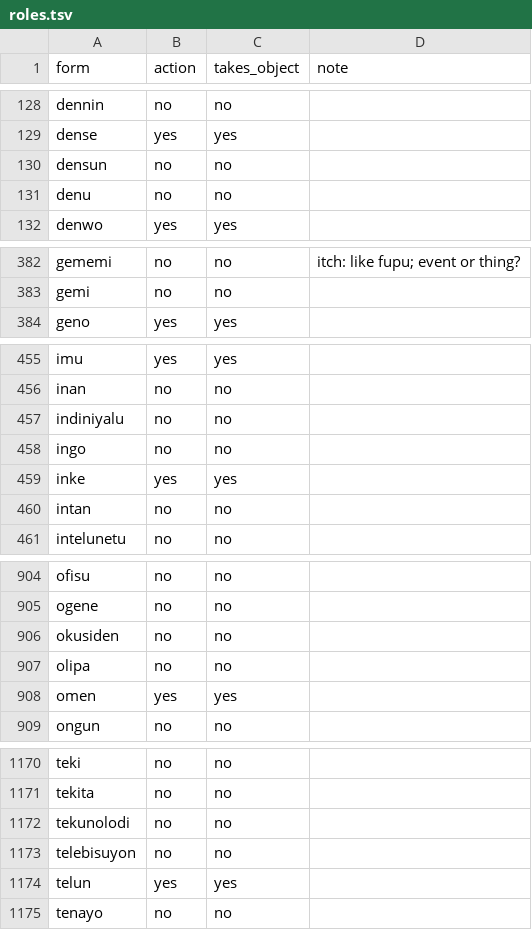
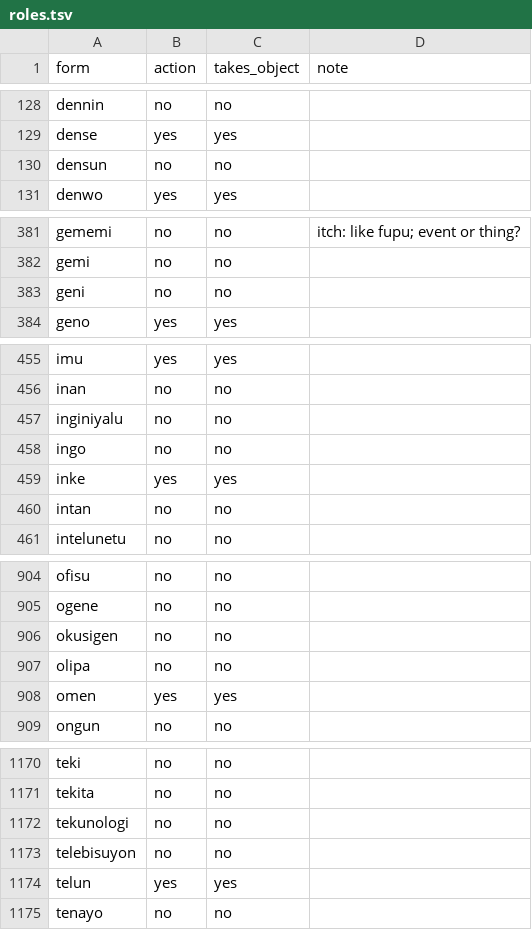
Before and after one commit to LilijoySkyseeker/apupiwe, a TSV file: data/roles.tsv, drawn as a sheet; only a part is shown, gaps mark what is left out.

```diff
--- a/data/roles.tsv
+++ b/data/roles.tsv
@@ -130,3 +130,2 @@ dense	yes	yes
 densun	no	no	
-denu	no	no	
 denwo	yes	yes	
@@ -383,2 +382,3 @@ gememi	no	no	itch: like fupu; event or thing?
 gemi	no	no	
+geni	no	no	
 geno	yes	yes	
@@ -456,3 +456,3 @@ imu	yes	yes
 inan	no	no	
-indiniyalu	no	no	
+inginiyalu	no	no	
 ingo	no	no	
@@ -905,3 +905,3 @@ ofisu	no	no
 ogene	no	no	
-okusiden	no	no	
+okusigen	no	no	
 olipa	no	no	
@@ -1171,3 +1171,3 @@ teki	no	no
 tekita	no	no	
-tekunolodi	no	no	
+tekunologi	no	no	
 telebisuyon	no	no	
```
Also changed, not shown: data/lexicon.tsv, 23 other files.
